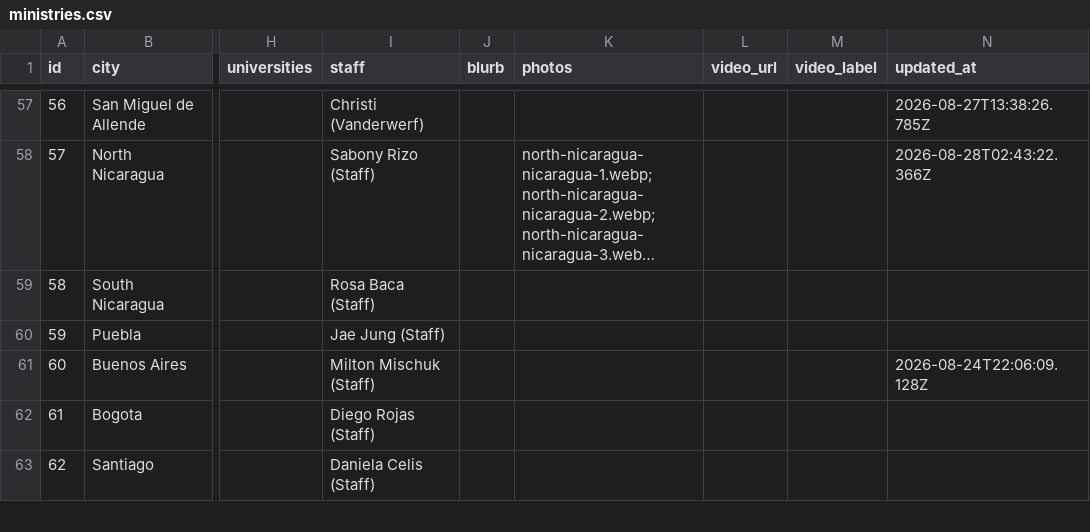
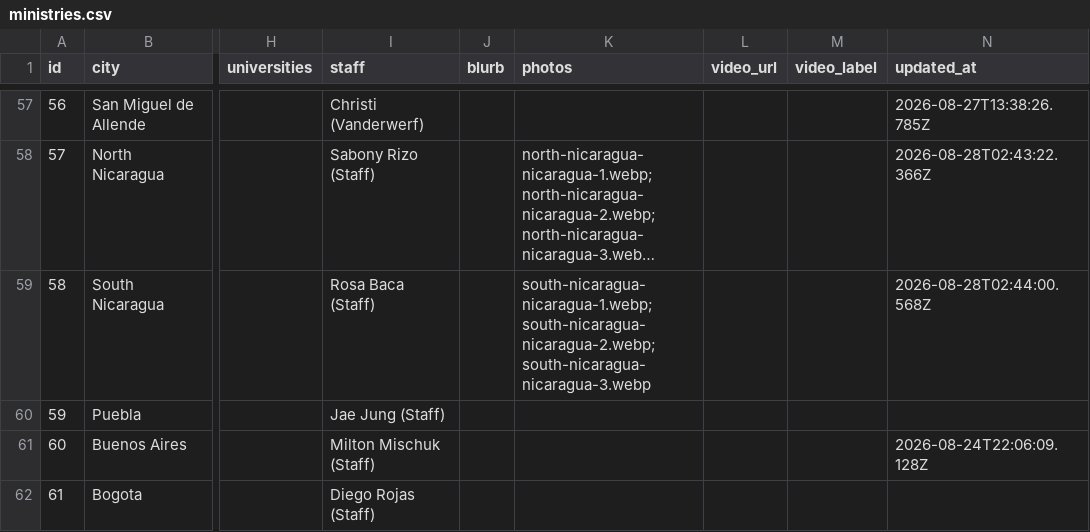
Before and after one commit to claydd218/younglife-university-map, a CSV file: data/ministries.csv, drawn as a sheet; only a part is shown, gaps mark what is left out; the shorter side is filled out with more unchanged rows; long unchanged cells end in …; the diff names each change by its address in the sheet, - before the commit and + after, or states it on an @@ line.

Commit message:
Update ministry: South Nicaragua, Nicaragua

```diff
--- a/data/ministries.csv
+++ b/data/ministries.csv
-K59 (photos): (empty)
+K59 (photos): south-nicaragua-nicaragua-1.webp; south-nicaragua-nicaragua-2.webp; south-nicaragua-nicaragua-3.webp
-N59 (updated_at): (empty)
+N59 (updated_at): 2026-08-28T02:44:00.568Z
```
